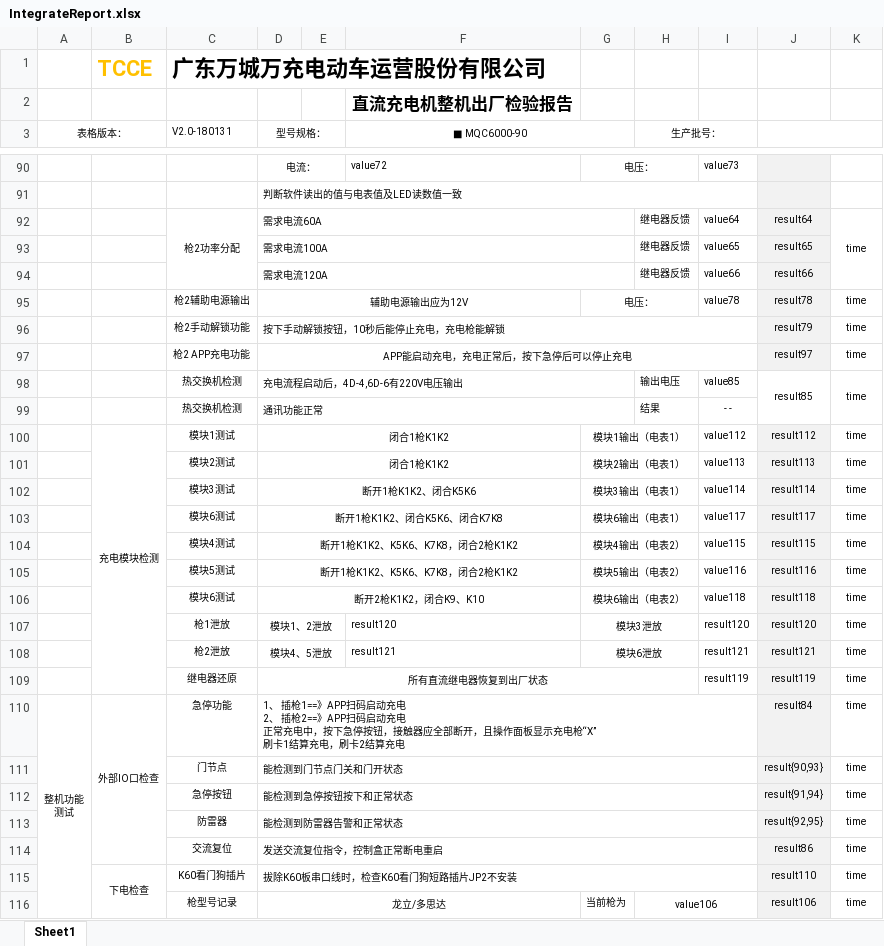
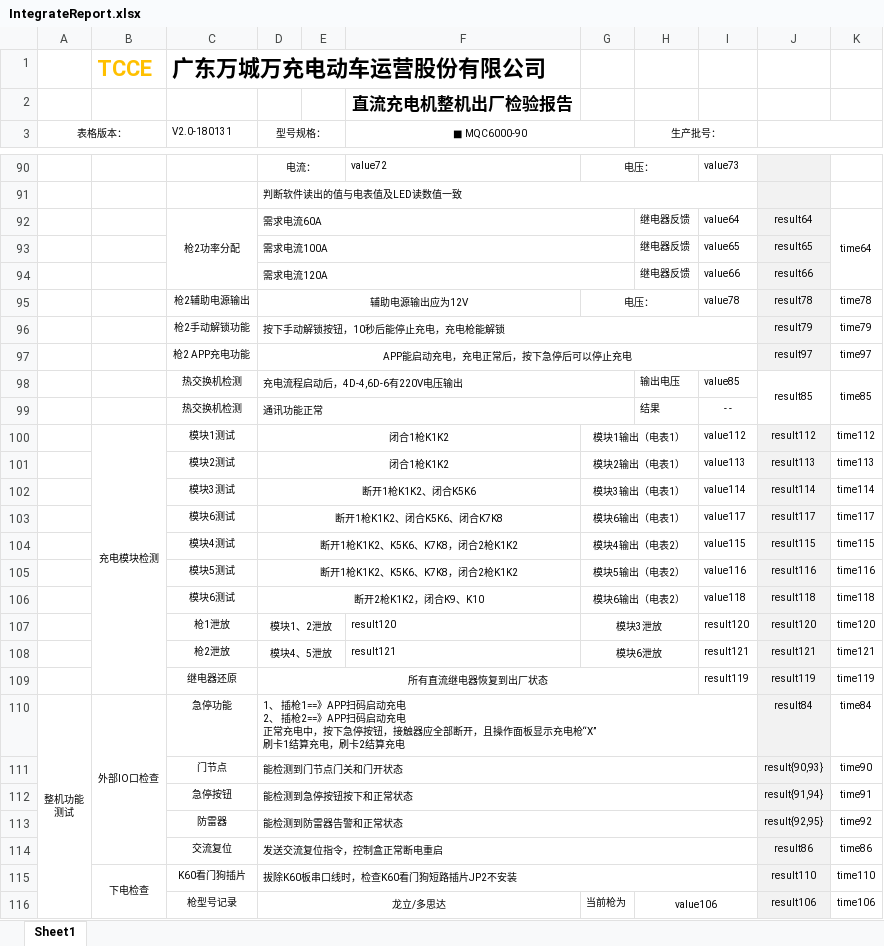
Before and after one commit to newdoublefish/mcmctestsys, an Excel workbook: config/project/Integrate/IntegrateReport.xlsx, sheet Sheet1, drawn as a sheet; only a part is shown, gaps mark what is left out; values as stored, in another font and other column widths than the file's, no borders; conditional formats not drawn; the diff covers the shown part only; the diff names each change by its address in the sheet, - before the commit and + after, or states it on an @@ line.

```diff
--- a/config/project/Integrate/IntegrateReport.xlsx (sheet Sheet1)
+++ b/config/project/Integrate/IntegrateReport.xlsx (sheet Sheet1)
-K92: time
+K92: time64
-K95: time
+K95: time78
-K96: time
+K96: time79
-K97: time
+K97: time97
-K98: time
+K98: time85
-K100: time
+K100: time112
-K101: time
+K101: time113
-K102: time
+K102: time114
-K103: time
+K103: time117
-K104: time
+K104: time115
-K105: time
+K105: time116
-K106: time
+K106: time118
-K107: time
+K107: time120
-K108: time
+K108: time121
-K109: time
+K109: time119
-K110: time
+K110: time84
-K111: time
+K111: time90
-K112: time
+K112: time91
-K113: time
+K113: time92
-K114: time
+K114: time86
-K115: time
+K115: time110
-K116: time
+K116: time106
```
Also changed, not shown: 49 edited cells and merged cells elsewhere in this sheet, 7 other files.
